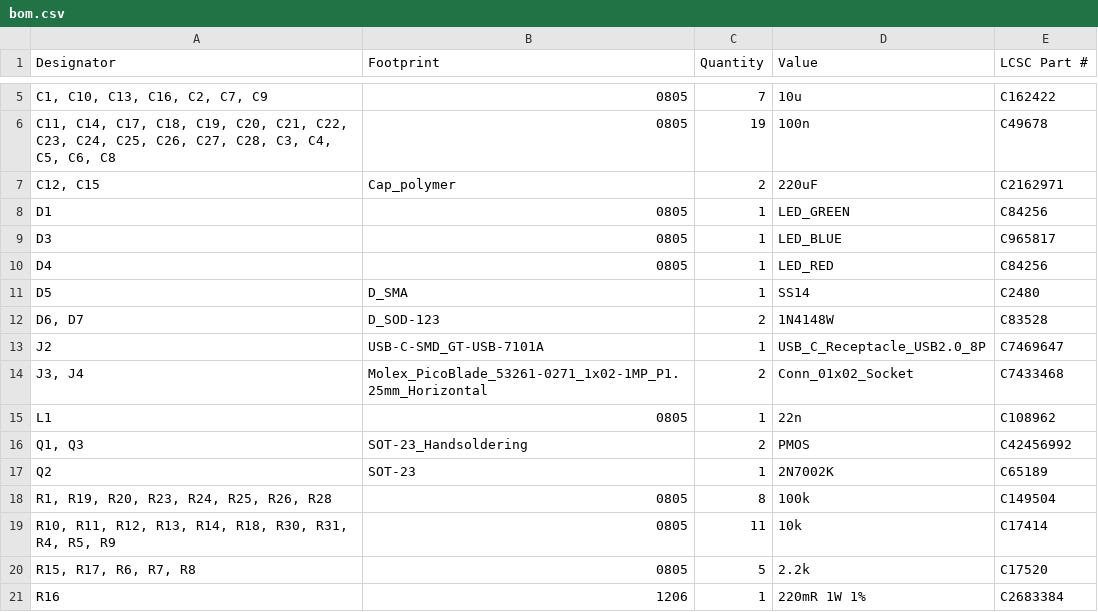
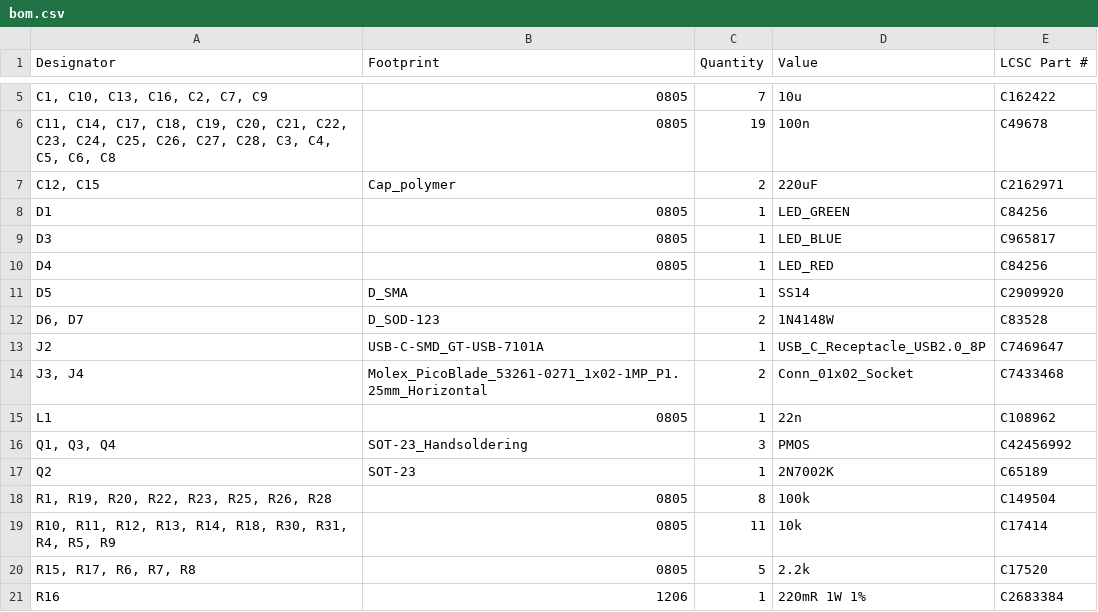
Before and after one commit to machadoleonardo94/Echoes-of-Termina, a CSV file: Hardware/Marajoara_V3/production/bom.csv, drawn as a sheet; only a part is shown, gaps mark what is left out.

```diff
--- a/Hardware/Marajoara_V3/production/bom.csv
+++ b/Hardware/Marajoara_V3/production/bom.csv
@@ -10,3 +10,3 @@ D3,0805,1,LED_BLUE,C965817
 D4,0805,1,LED_RED,C84256
-D5,D_SMA,1,SS14,C2480
+D5,D_SMA,1,SS14,C2909920
 "D6, D7",D_SOD-123,2,1N4148W,C83528
@@ -15,5 +15,5 @@ J2,USB-C-SMD_GT-USB-7101A,1,USB_C_Receptacle_USB2.0_8P,C7469647
 L1,0805,1,22n,C108962
-"Q1, Q3",SOT-23_Handsoldering,2,PMOS,C42456992
+"Q1, Q3, Q4",SOT-23_Handsoldering,3,PMOS,C42456992
 Q2,SOT-23,1,2N7002K,C65189
-"R1, R19, R20, R23, R24, R25, R26, R28",0805,8,100k,C149504
+"R1, R19, R20, R22, R23, R25, R26, R28",0805,8,100k,C149504
 "R10, R11, R12, R13, R14, R18, R30, R31, R4, R5, R9",0805,11,10k,C17414
```
Also changed, not shown: Hardware/Marajoara_V3/production/designators.csv, Hardware/Marajoara_V3/production/positions.csv, 32 other files.
